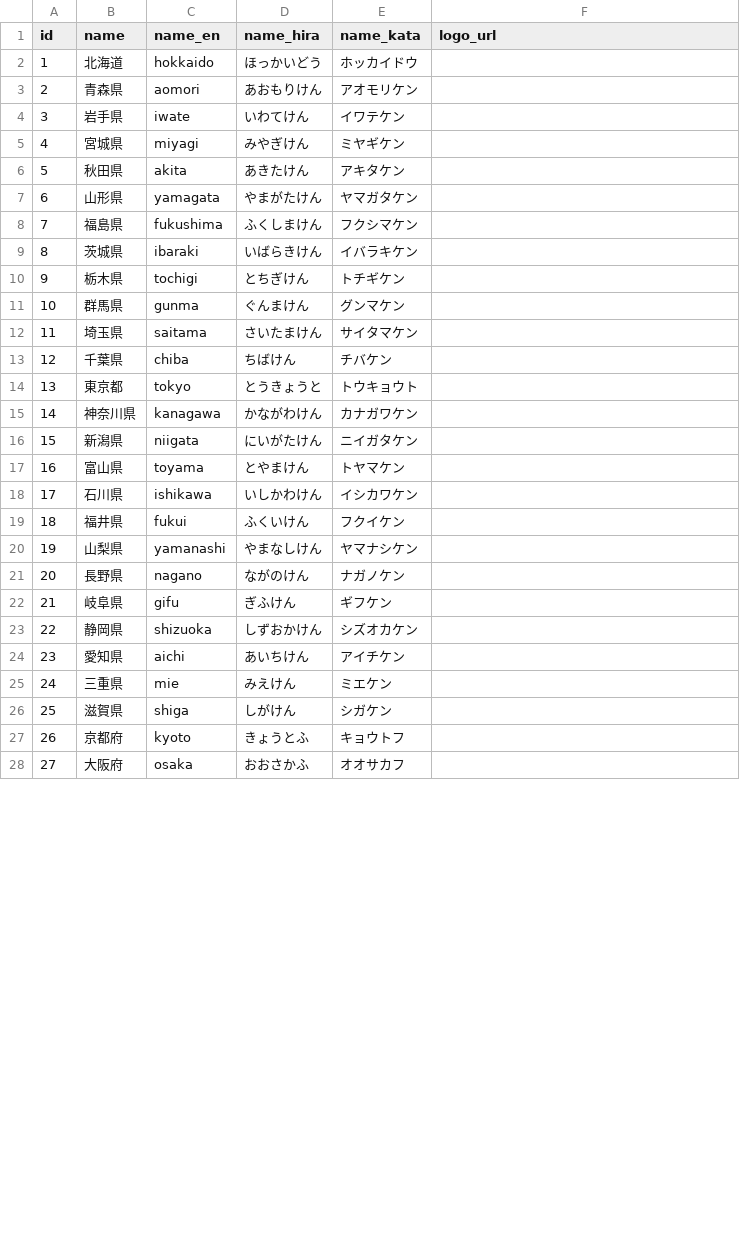
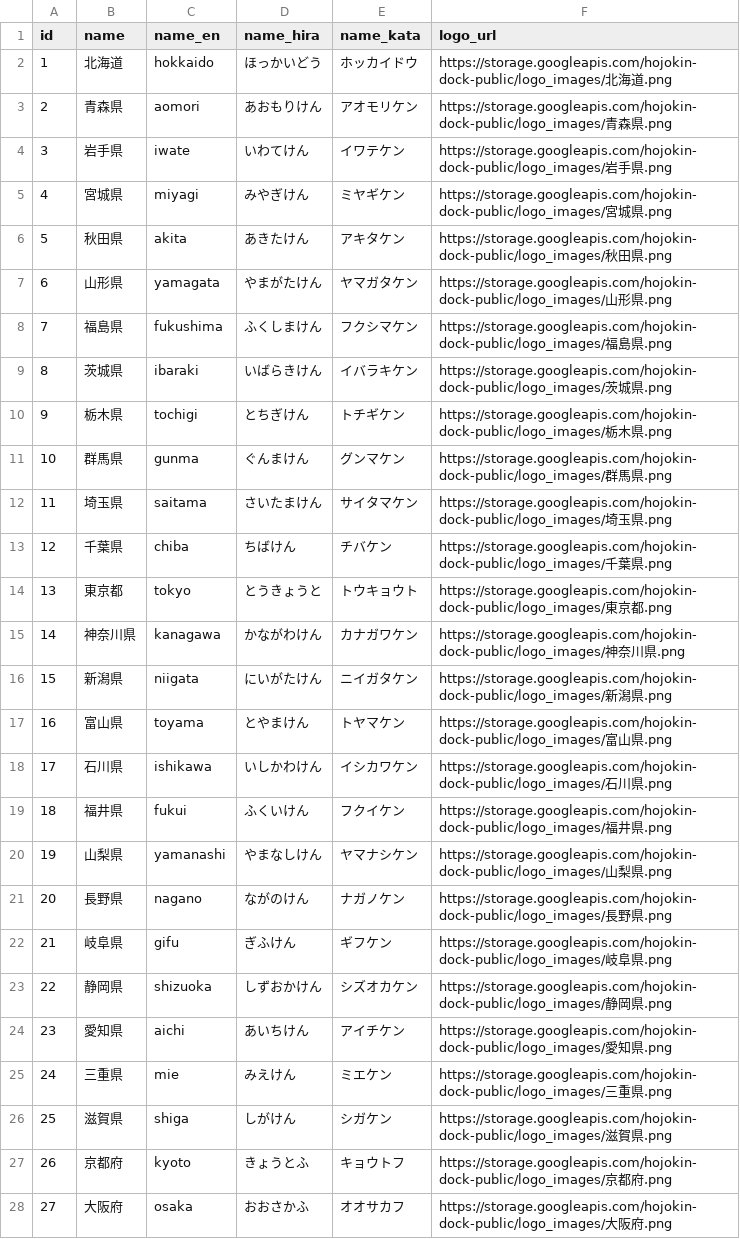
Before and after one commit to SotaSato-stst/git_sotasato_back, a CSV file: api_server/db/seeds/prefectures.csv, drawn as a sheet; only a part is shown; the diff covers the shown part only.

Commit message:
Add logo images

```diff
--- a/api_server/db/seeds/prefectures.csv
+++ b/api_server/db/seeds/prefectures.csv
@@ -1,28 +1,28 @@
 id,name,name_en,name_hira,name_kata,logo_url
-1,北海道,hokkaido,ほっかいどう,ホッカイドウ,
-2,青森県,aomori,あおもりけん,アオモリケン,
-3,岩手県,iwate,いわてけん,イワテケン,
-4,宮城県,miyagi,みやぎけん,ミヤギケン,
-5,秋田県,akita,あきたけん,アキタケン,
-6,山形県,yamagata,やまがたけん,ヤマガタケン,
-7,福島県,fukushima,ふくしまけん,フクシマケン,
-8,茨城県,ibaraki,いばらきけん,イバラキケン,
-9,栃木県,tochigi,とちぎけん,トチギケン,
-10,群馬県,gunma,ぐんまけん,グンマケン,
-11,埼玉県,saitama,さいたまけん,サイタマケン,
-12,千葉県,chiba,ちばけん,チバケン,
-13,東京都,tokyo,とうきょうと,トウキョウト,
-14,神奈川県,kanagawa,かながわけん,カナガワケン,
-15,新潟県,niigata,にいがたけん,ニイガタケン,
-16,富山県,toyama,とやまけん,トヤマケン,
-17,石川県,ishikawa,いしかわけん,イシカワケン,
-18,福井県,fukui,ふくいけん,フクイケン,
-19,山梨県,yamanashi,やまなしけん,ヤマナシケン,
-20,長野県,nagano,ながのけん,ナガノケン,
-21,岐阜県,gifu,ぎふけん,ギフケン,
-22,静岡県,shizuoka,しずおかけん,シズオカケン,
-23,愛知県,aichi,あいちけん,アイチケン,
-24,三重県,mie,みえけん,ミエケン,
-25,滋賀県,shiga,しがけん,シガケン,
-26,京都府,kyoto,きょうとふ,キョウトフ,
-27,大阪府,osaka,おおさかふ,オオサカフ,
+1,北海道,hokkaido,ほっかいどう,ホッカイドウ,https://storage.googleapis.com/hojokin-dock-public/logo_images/北海道.png
+2,青森県,aomori,あおもりけん,アオモリケン,https://storage.googleapis.com/hojokin-dock-public/logo_images/青森県.png
+3,岩手県,iwate,いわてけん,イワテケン,https://storage.googleapis.com/hojokin-dock-public/logo_images/岩手県.png
+4,宮城県,miyagi,みやぎけん,ミヤギケン,https://storage.googleapis.com/hojokin-dock-public/logo_images/宮城県.png
+5,秋田県,akita,あきたけん,アキタケン,https://storage.googleapis.com/hojokin-dock-public/logo_images/秋田県.png
+6,山形県,yamagata,やまがたけん,ヤマガタケン,https://storage.googleapis.com/hojokin-dock-public/logo_images/山形県.png
+7,福島県,fukushima,ふくしまけん,フクシマケン,https://storage.googleapis.com/hojokin-dock-public/logo_images/福島県.png
+8,茨城県,ibaraki,いばらきけん,イバラキケン,https://storage.googleapis.com/hojokin-dock-public/logo_images/茨城県.png
+9,栃木県,tochigi,とちぎけん,トチギケン,https://storage.googleapis.com/hojokin-dock-public/logo_images/栃木県.png
+10,群馬県,gunma,ぐんまけん,グンマケン,https://storage.googleapis.com/hojokin-dock-public/logo_images/群馬県.png
+11,埼玉県,saitama,さいたまけん,サイタマケン,https://storage.googleapis.com/hojokin-dock-public/logo_images/埼玉県.png
+12,千葉県,chiba,ちばけん,チバケン,https://storage.googleapis.com/hojokin-dock-public/logo_images/千葉県.png
+13,東京都,tokyo,とうきょうと,トウキョウト,https://storage.googleapis.com/hojokin-dock-public/logo_images/東京都.png
+14,神奈川県,kanagawa,かながわけん,カナガワケン,https://storage.googleapis.com/hojokin-dock-public/logo_images/神奈川県.png
+15,新潟県,niigata,にいがたけん,ニイガタケン,https://storage.googleapis.com/hojokin-dock-public/logo_images/新潟県.png
+16,富山県,toyama,とやまけん,トヤマケン,https://storage.googleapis.com/hojokin-dock-public/logo_images/富山県.png
+17,石川県,ishikawa,いしかわけん,イシカワケン,https://storage.googleapis.com/hojokin-dock-public/logo_images/石川県.png
+18,福井県,fukui,ふくいけん,フクイケン,https://storage.googleapis.com/hojokin-dock-public/logo_images/福井県.png
+19,山梨県,yamanashi,やまなしけん,ヤマナシケン,https://storage.googleapis.com/hojokin-dock-public/logo_images/山梨県.png
+20,長野県,nagano,ながのけん,ナガノケン,https://storage.googleapis.com/hojokin-dock-public/logo_images/長野県.png
+21,岐阜県,gifu,ぎふけん,ギフケン,https://storage.googleapis.com/hojokin-dock-public/logo_images/岐阜県.png
+22,静岡県,shizuoka,しずおかけん,シズオカケン,https://storage.googleapis.com/hojokin-dock-public/logo_images/静岡県.png
+23,愛知県,aichi,あいちけん,アイチケン,https://storage.googleapis.com/hojokin-dock-public/logo_images/愛知県.png
+24,三重県,mie,みえけん,ミエケン,https://storage.googleapis.com/hojokin-dock-public/logo_images/三重県.png
+25,滋賀県,shiga,しがけん,シガケン,https://storage.googleapis.com/hojokin-dock-public/logo_images/滋賀県.png
+26,京都府,kyoto,きょうとふ,キョウトフ,https://storage.googleapis.com/hojokin-dock-public/logo_images/京都府.png
+27,大阪府,osaka,おおさかふ,オオサカフ,https://storage.googleapis.com/hojokin-dock-public/logo_images/大阪府.png
```
Also changed, not shown: 20 edited cells elsewhere in this file, 4 other files.
